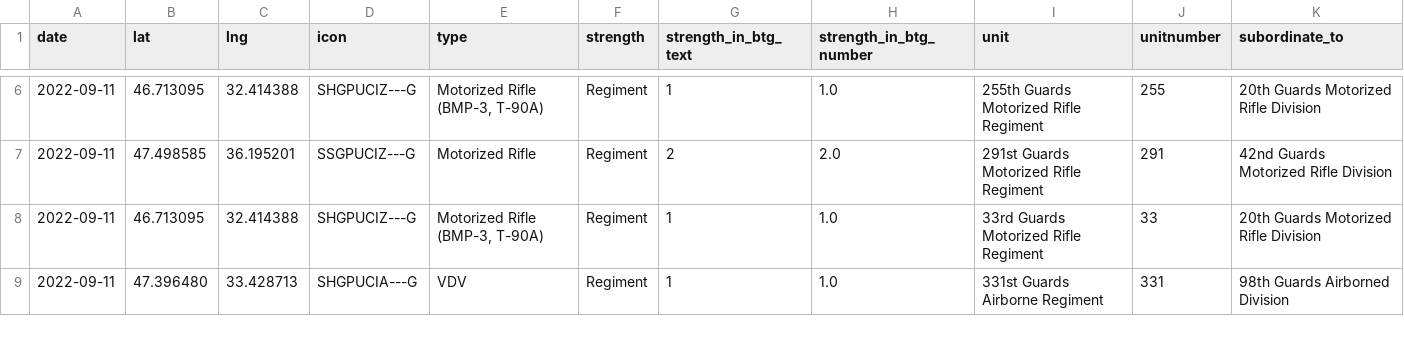
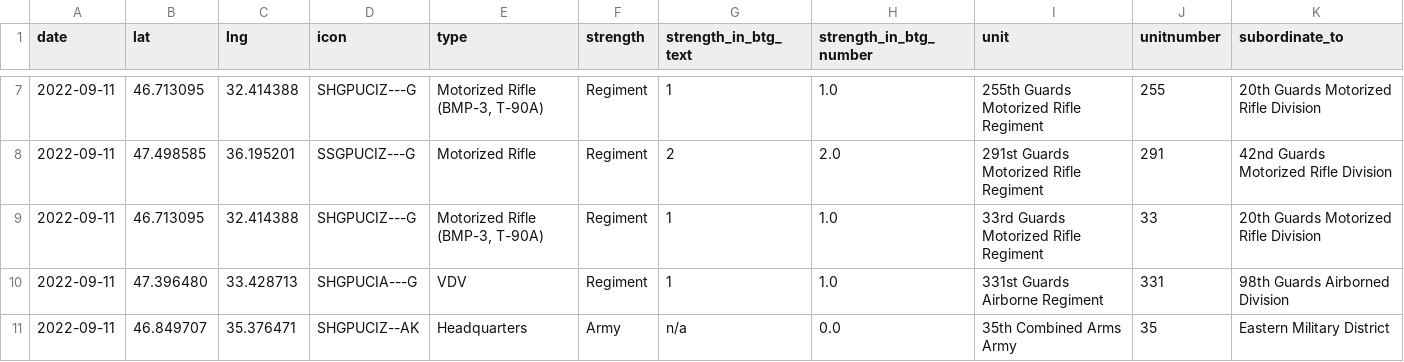
Before and after one commit to simonhuwiler/uawardata, a CSV file: data/csv/units_current.csv, drawn as a sheet; only a part is shown, gaps mark what is left out; rows hold the shown columns only; the diff covers the shown part only; the diff names each change by its address in the sheet, - before the commit and + after, or states it on an @@ line.

```diff
--- a/data/csv/units_current.csv
+++ b/data/csv/units_current.csv
+row 11: 2022-09-11 | 46.849707 | 35.376471 | SHGPUCIZ--AK | Headquarters | Army | n/a | 0.0 | 35th Combined Arms Army | 35 | Eastern Military District
```
Also changed, not shown: 2 added rows elsewhere in this file, data/csv/units_all.csv, 2 other files.
